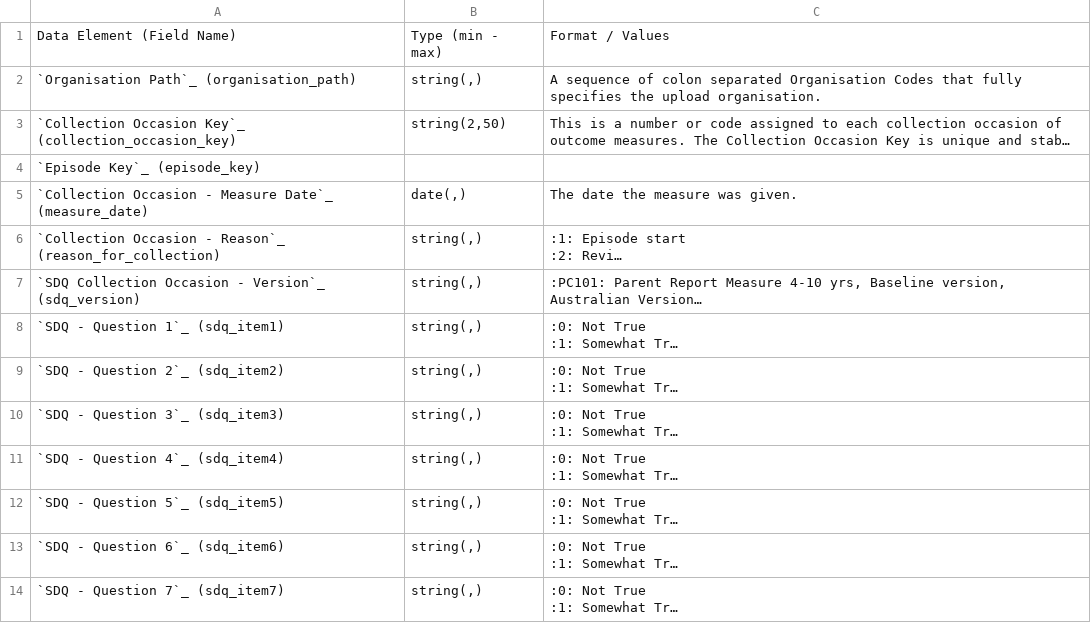
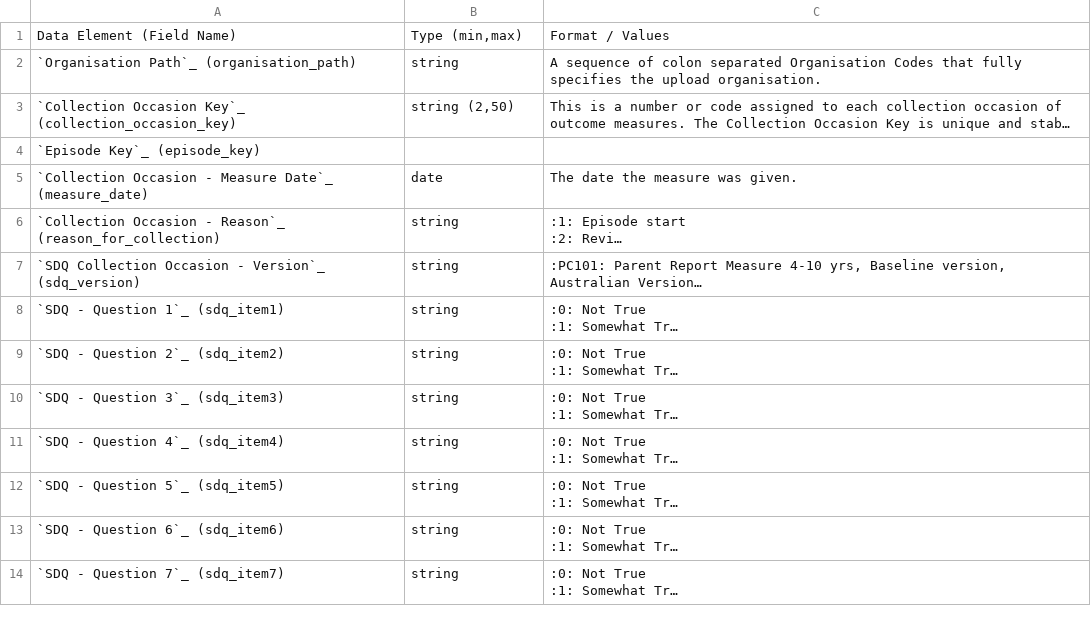
Before and after one commit to strategicdata/pmhc-mds-spec, a CSV file: doc/record/sdq-collection-occasion.csv, drawn as a sheet; only a part is shown; long unchanged cells end in …; the diff covers the shown part only; the diff names each change by its address in the sheet, - before the commit and + after, or states it on an @@ line.

```diff
--- a/doc/record/sdq-collection-occasion.csv
+++ b/doc/record/sdq-collection-occasion.csv
-B1: Type (min - max)
+B1: Type (min,max)
-B2: string(,)
+B2: string
-B3: string(2,50)
+B3: string (2,50)
-B5: date(,)
+B5: date
-B6:B14: string(,)
+B6:B14: string
```
Also changed, not shown: 43 edited cells elsewhere in this file, doc/record/client.csv, doc/record/episode.csv, 6 other files.
